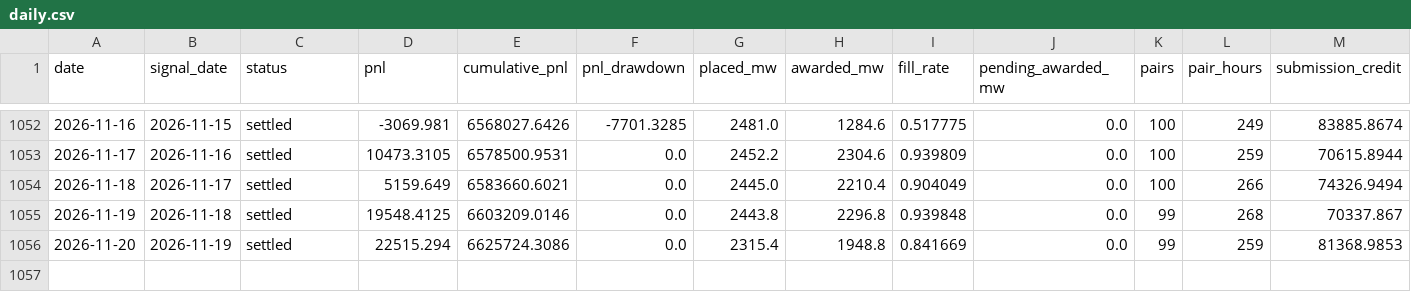
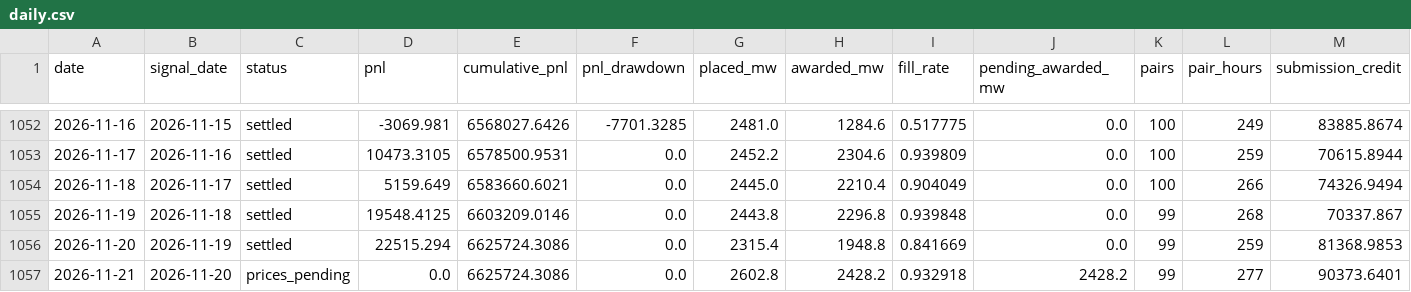
Before and after one commit to jameskim247/ptp-track-record, a CSV file: data/pairs-100/daily.csv, drawn as a sheet; only a part is shown, gaps mark what is left out; rows hold the shown columns only; the diff names each change by its address in the sheet, - before the commit and + after, or states it on an @@ line.

```diff
--- a/data/pairs-100/daily.csv
+++ b/data/pairs-100/daily.csv
+row 1057: 2026-11-21 | 2026-11-20 | prices_pending | 0.0 | 6625724.3086 | 0.0 | 2602.8 | 2428.2 | 0.932918 | 2428.2 | 99 | 277 | 90373.6401
```
Also changed, not shown: data/pairs-100/monthly.csv, data/pairs-100/weekly.csv, 12 other files.
